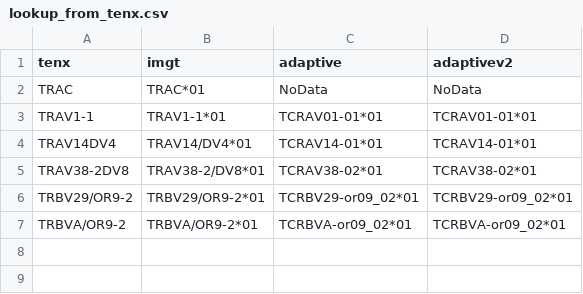
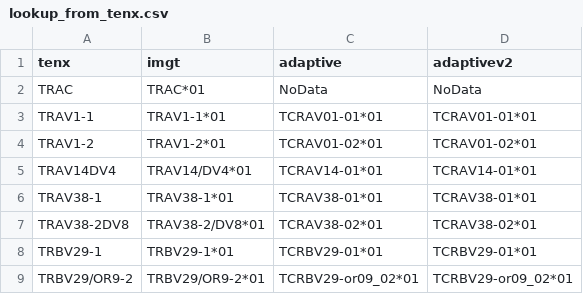
Before and after one commit to seshadrilab/tcrconvertr, a CSV file: inst/extdata/examples/fasta_dir/lookup_from_tenx.csv, drawn as a sheet; removed rows and columns are numbered as before the commit, all else as after; the diff names each change by its address in the sheet, - before the commit and + after, or states it on an @@ line.

```diff
--- a/inst/extdata/examples/fasta_dir/lookup_from_tenx.csv
+++ b/inst/extdata/examples/fasta_dir/lookup_from_tenx.csv
+row 4: TRAV1-2 | TRAV1-2*01 | TCRAV01-02*01 | TCRAV01-02*01
+row 6: TRAV38-1 | TRAV38-1*01 | TCRAV38-01*01 | TCRAV38-01*01
+row 8: TRBV29-1 | TRBV29-1*01 | TCRBV29-01*01 | TCRBV29-01*01
-row 7: TRBVA/OR9-2 | TRBVA/OR9-2*01 | TCRBVA-or09_02*01 | TCRBVA-or09_02*01
```
Also changed, not shown: inst/extdata/examples/fasta_dir/lookup.csv, inst/extdata/examples/fasta_dir/lookup_from_adaptive.csv, 6 other files.
